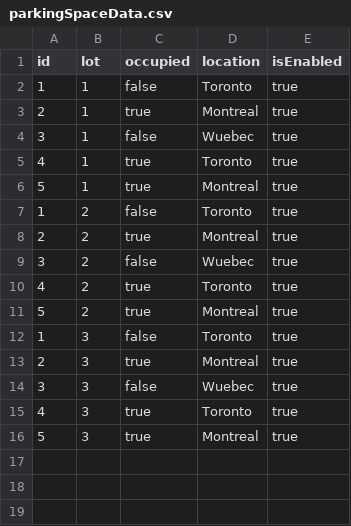
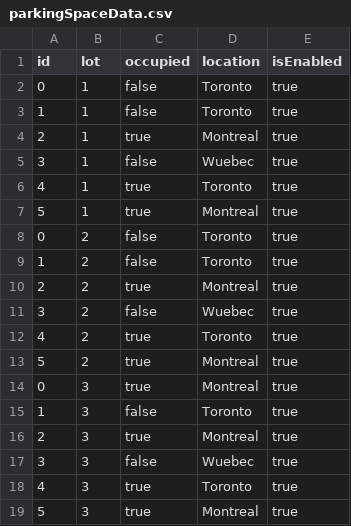
Before and after one commit to rayyanahmed021/Parking-Management-System, a CSV file: src/parkingSpaceData.csv, drawn as a sheet.

```diff
--- a/src/parkingSpaceData.csv
+++ b/src/parkingSpaceData.csv
@@ -1,2 +1,3 @@
 id,lot,occupied,location,isEnabled
+0,1,false,Toronto,true
 1,1,false,Toronto,true
@@ -6,2 +7,3 @@ id,lot,occupied,location,isEnabled
 5,1,true,Montreal,true
+0,2,false,Toronto,true
 1,2,false,Toronto,true
@@ -11,2 +13,3 @@ id,lot,occupied,location,isEnabled
 5,2,true,Montreal,true
+0,3,true,Montreal,true
 1,3,false,Toronto,true
```
Also changed, not shown: 6 other files.
